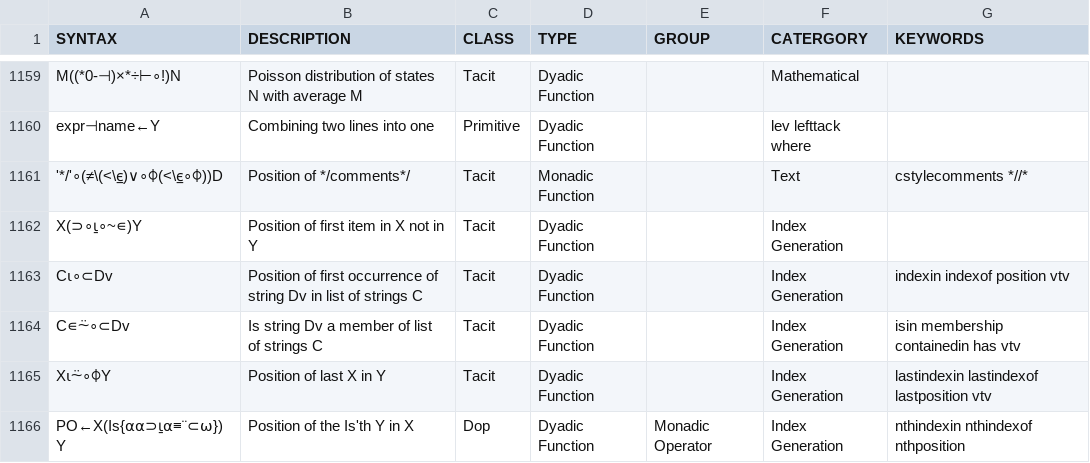
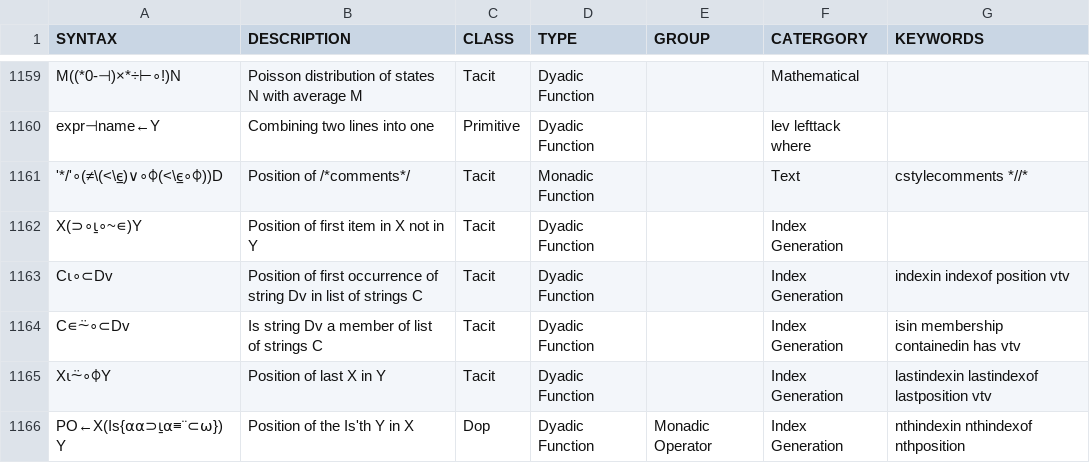
Before and after one commit to abrudz/aplcart, a TSV file: table.tsv, drawn as a sheet; only a part is shown, gaps mark what is left out; the diff covers the shown part only.

```diff
--- a/table.tsv
+++ b/table.tsv
@@ -1160,3 +1160,3 @@ M((*0-⊣)×*÷⊢∘!)N	Poisson distribution of states N with average M	Tacit	D
 expr⊣name←Y	Combining two lines into one	Primitive	Dyadic Function		lev lefttack where	
-'*/'∘(≠\(<\⍷)∨∘⌽(<\⍷∘⌽))D	Position of */comments*/	Tacit	Monadic Function		Text	cstylecomments *//*
+'*/'∘(≠\(<\⍷)∨∘⌽(<\⍷∘⌽))D	Position of /*comments*/	Tacit	Monadic Function		Text	cstylecomments *//*
 X(⊃∘⍸∘~∊)Y	Position of first item in X not in Y	Tacit	Dyadic Function		Index Generation	
```
Also changed, not shown: 8 edited cells elsewhere in this file.
